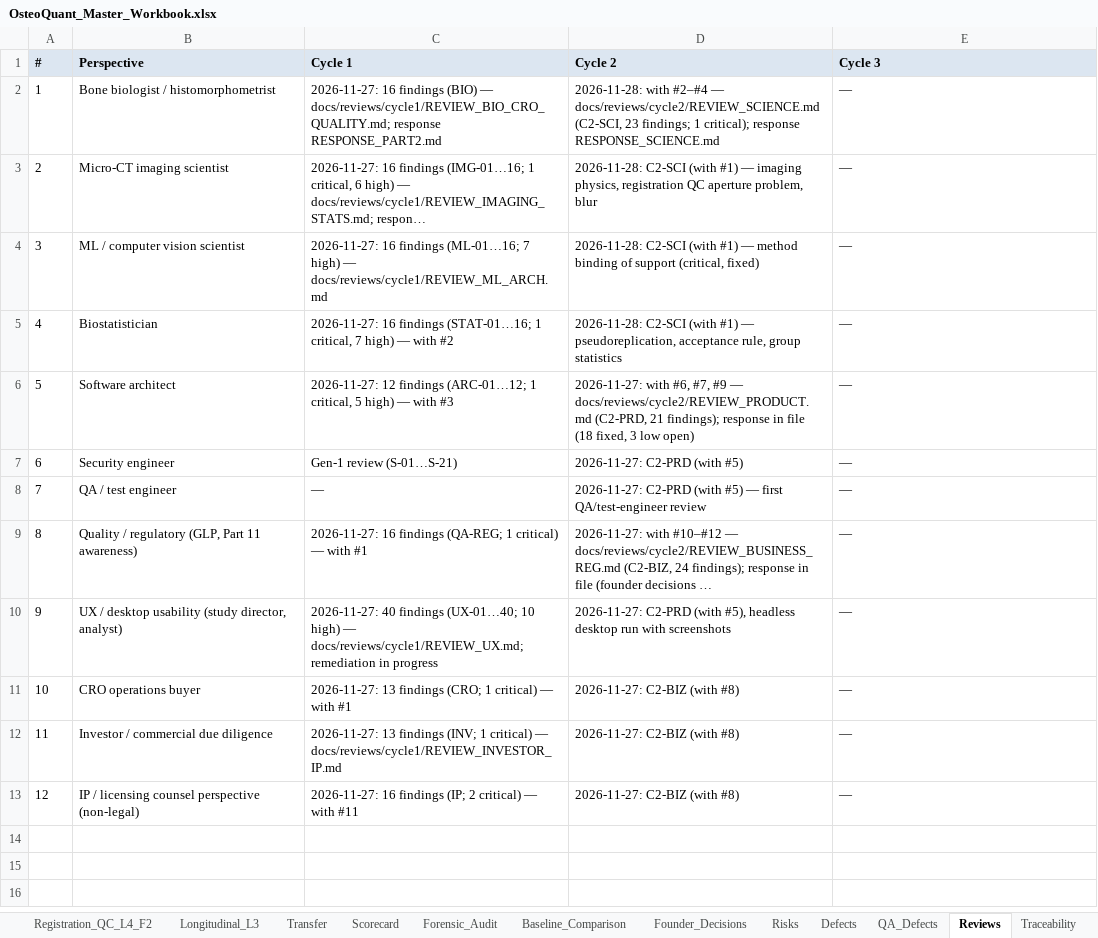
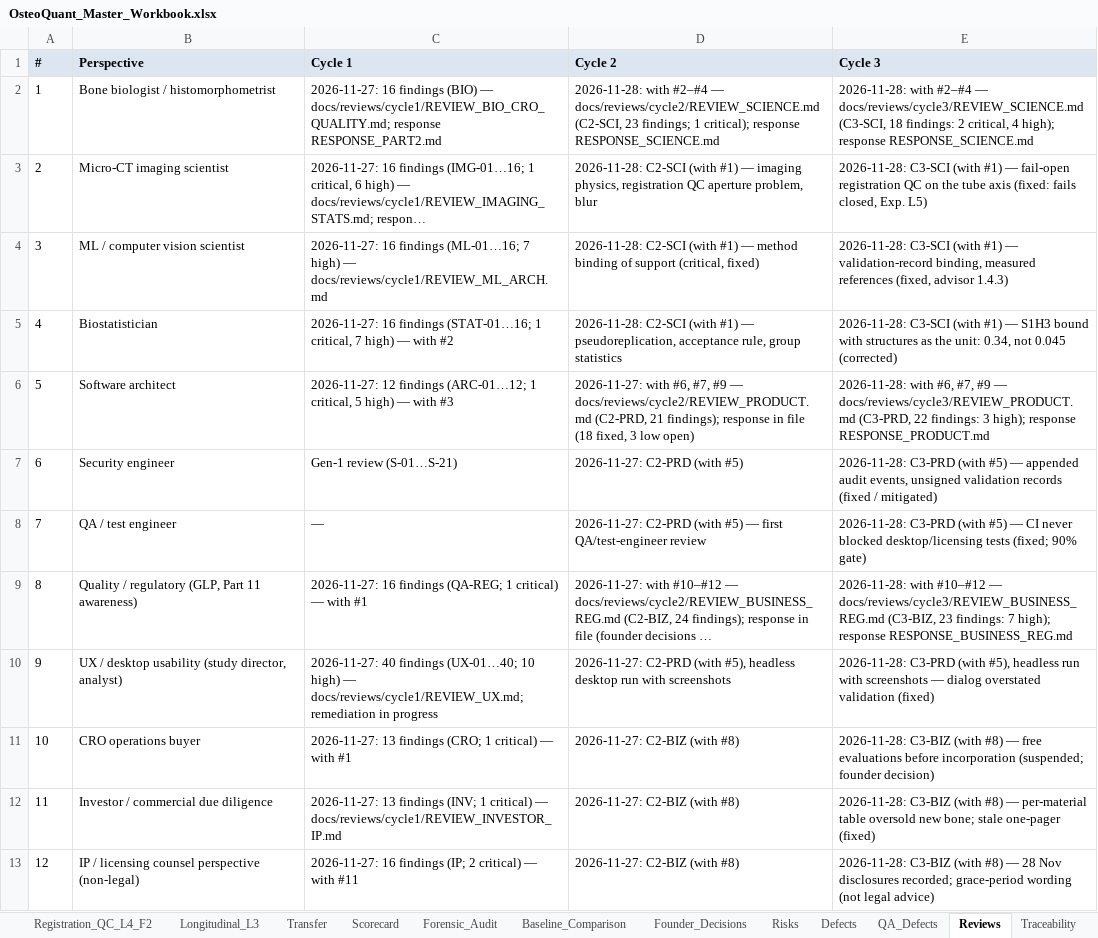
Before and after one commit to arnavhiteshpatel-cloud/playground, an Excel workbook: deliverables/OsteoQuant_Master_Workbook.xlsx, sheet Reviews, drawn as a sheet; long unchanged cells end in …; values as stored, in another font and other column widths than the file's, no borders; the diff names each change by its address in the sheet, - before the commit and + after, or states it on an @@ line.

```diff
--- a/deliverables/OsteoQuant_Master_Workbook.xlsx (sheet Reviews)
+++ b/deliverables/OsteoQuant_Master_Workbook.xlsx (sheet Reviews)
-E2 (Cycle 3): —
+E2 (Cycle 3): 2026-11-28: with #2–#4 — docs/reviews/cycle3/REVIEW_SCIENCE.md (C3-SCI, 18 findings: 2 critical, 4 high); response RESPONSE_SCIENCE.md
-E3 (Cycle 3): —
+E3 (Cycle 3): 2026-11-28: C3-SCI (with #1) — fail-open registration QC on the tube axis (fixed: fails closed, Exp. L5)
-E4 (Cycle 3): —
+E4 (Cycle 3): 2026-11-28: C3-SCI (with #1) — validation-record binding, measured references (fixed, advisor 1.4.3)
-E5 (Cycle 3): —
+E5 (Cycle 3): 2026-11-28: C3-SCI (with #1) — S1H3 bound with structures as the unit: 0.34, not 0.045 (corrected)
-E6 (Cycle 3): —
+E6 (Cycle 3): 2026-11-28: with #6, #7, #9 — docs/reviews/cycle3/REVIEW_PRODUCT.md (C3-PRD, 22 findings: 3 high); response RESPONSE_PRODUCT.md
-E7 (Cycle 3): —
+E7 (Cycle 3): 2026-11-28: C3-PRD (with #5) — appended audit events, unsigned validation records (fixed / mitigated)
-E8 (Cycle 3): —
+E8 (Cycle 3): 2026-11-28: C3-PRD (with #5) — CI never blocked desktop/licensing tests (fixed; 90% gate)
-E9 (Cycle 3): —
+E9 (Cycle 3): 2026-11-28: with #10–#12 — docs/reviews/cycle3/REVIEW_BUSINESS_REG.md (C3-BIZ, 23 findings: 7 high); response RESPONSE_BUSINESS_REG.md
-E10 (Cycle 3): —
+E10 (Cycle 3): 2026-11-28: C3-PRD (with #5), headless run with screenshots — dialog overstated validation (fixed)
-E11 (Cycle 3): —
+E11 (Cycle 3): 2026-11-28: C3-BIZ (with #8) — free evaluations before incorporation (suspended; founder decision)
-E12 (Cycle 3): —
+E12 (Cycle 3): 2026-11-28: C3-BIZ (with #8) — per-material table oversold new bone; stale one-pager (fixed)
-E13 (Cycle 3): —
+E13 (Cycle 3): 2026-11-28: C3-BIZ (with #8) — 28 Nov disclosures recorded; grace-period wording (not legal advice)
```
Also changed, not shown: sheet Defects, sheet Advisor_Validation, sheet Founder_Decisions, sheet Experiments, sheet Model_Registry, sheet Blockers, 2 more sheets, 3 other files.
